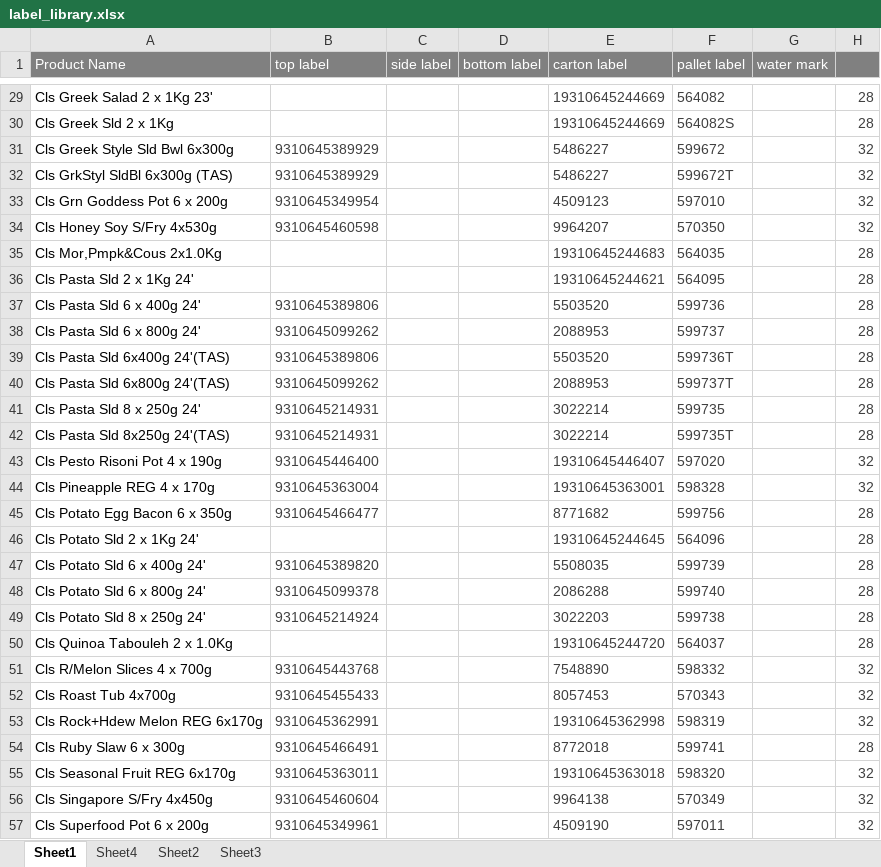
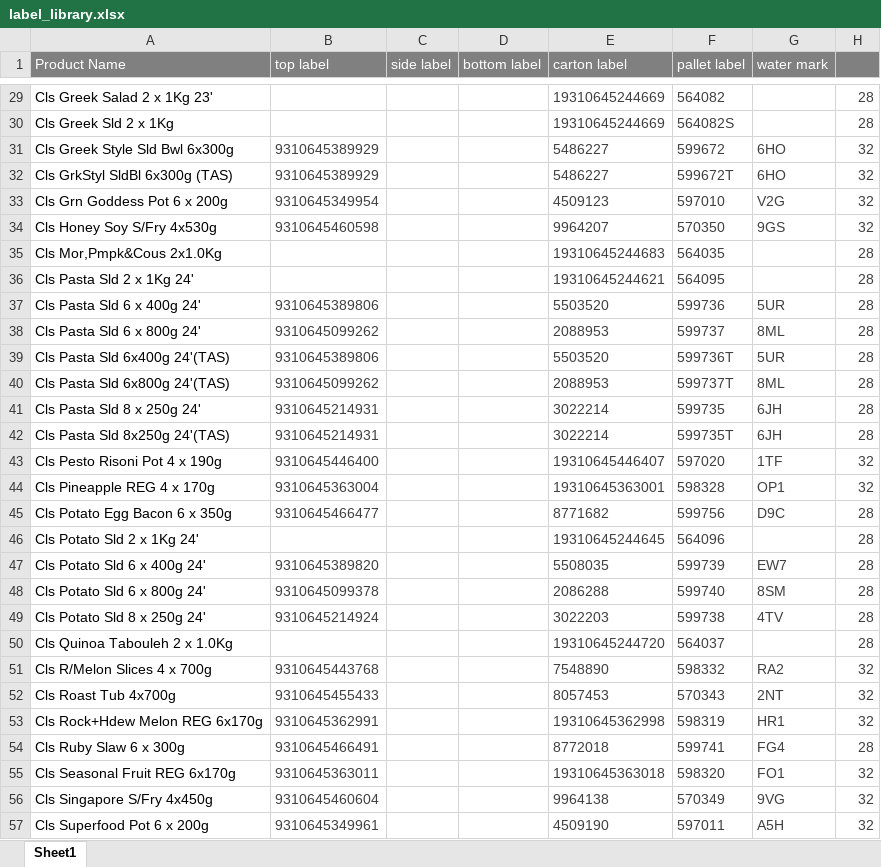
Before and after one commit to arkuka/PMF_Label_Check, an Excel workbook: label_library.xlsx, sheet Sheet1, drawn as a sheet; only a part is shown, gaps mark what is left out; values as stored, in another font and other column widths than the file's, no borders; conditional formats not drawn; the diff covers the shown part only; the diff names each change by its address in the sheet, - before the commit and + after, or states it on an @@ line.

Commit message:
Add files via upload
add more water mark code

```diff
--- a/label_library.xlsx (sheet Sheet1)
+++ b/label_library.xlsx (sheet Sheet1)
-sheet tab: Sheet4
-sheet tab: Sheet2
-sheet tab: Sheet3
-G31:G32 (water mark): (empty)
+G31:G32 (water mark): 6HO
-G33 (water mark): (empty)
+G33 (water mark): V2G
-G34 (water mark): (empty)
+G34 (water mark): 9GS
-G37 (water mark): (empty)
+G37 (water mark): 5UR
-G38 (water mark): (empty)
+G38 (water mark): 8ML
-G39 (water mark): (empty)
+G39 (water mark): 5UR
-G40 (water mark): (empty)
+G40 (water mark): 8ML
-G41:G42 (water mark): (empty)
+G41:G42 (water mark): 6JH
-G43 (water mark): (empty)
+G43 (water mark): 1TF
-G44 (water mark): (empty)
+G44 (water mark): OP1
-G45 (water mark): (empty)
+G45 (water mark): D9C
-G47 (water mark): (empty)
+G47 (water mark): EW7
-G48 (water mark): (empty)
+G48 (water mark): 8SM
-G49 (water mark): (empty)
+G49 (water mark): 4TV
-G51 (water mark): (empty)
+G51 (water mark): RA2
-G52 (water mark): (empty)
+G52 (water mark): 2NT
-G53 (water mark): (empty)
+G53 (water mark): HR1
-G54 (water mark): (empty)
+G54 (water mark): FG4
-G55 (water mark): (empty)
+G55 (water mark): FO1
-G56 (water mark): (empty)
+G56 (water mark): 9VG
-G57 (water mark): (empty)
+G57 (water mark): A5H
```
Also changed, not shown: 83 edited cells elsewhere in this sheet.
